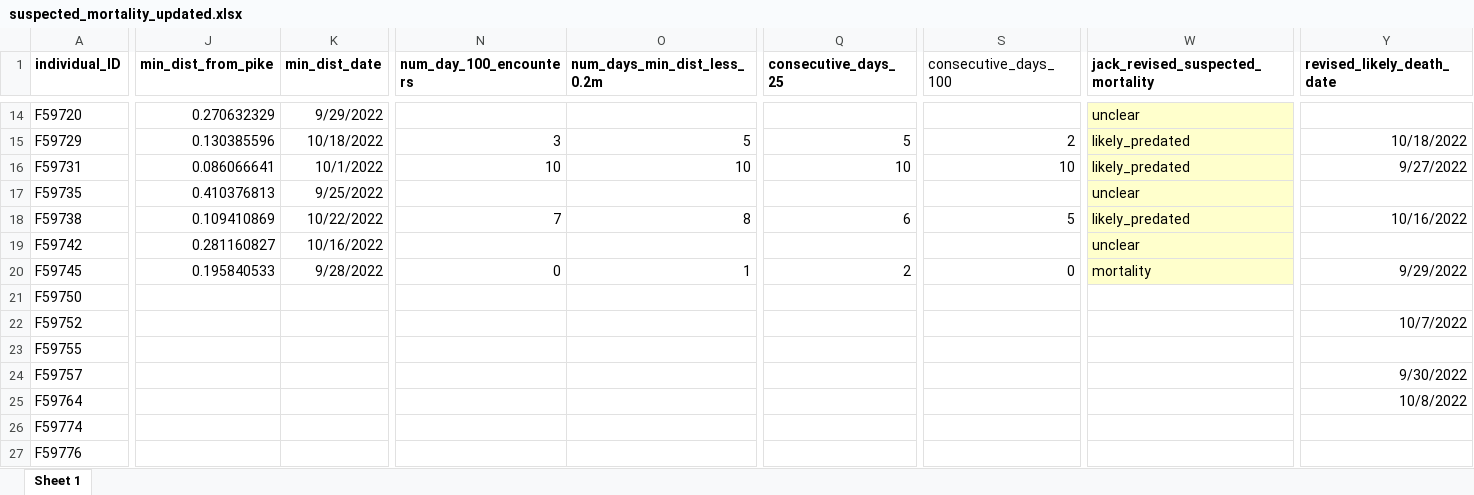
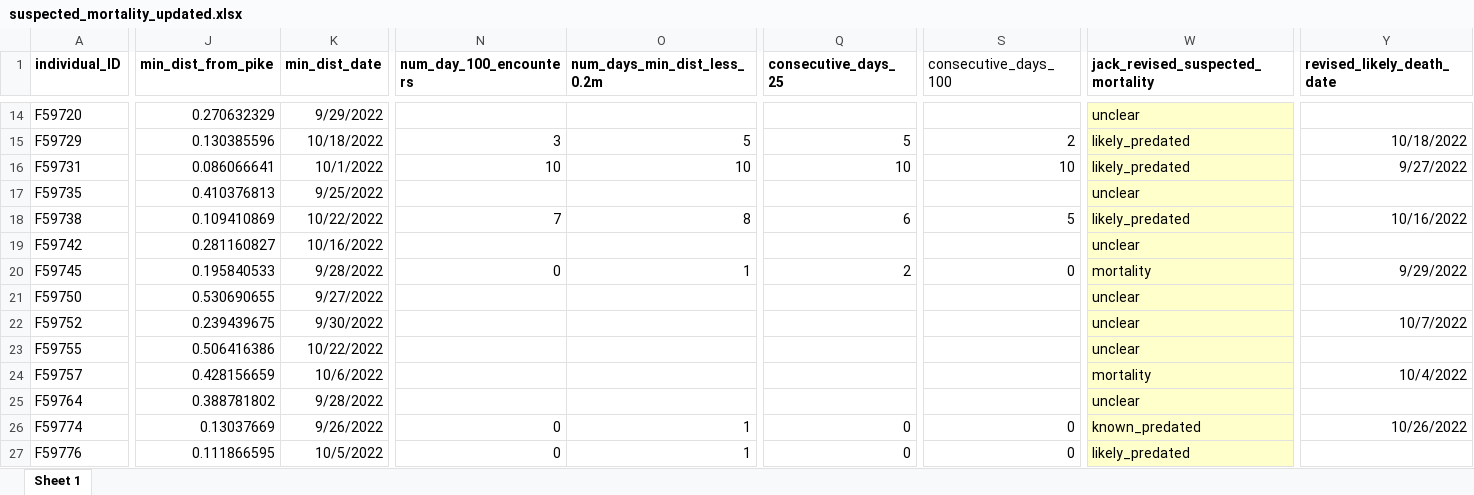
Before and after one commit to mrmic1/drugged_lakes, an Excel workbook: data/encounters/suspected_mortality_updated.xlsx, sheet Sheet 1, drawn as a sheet; only a part is shown, gaps mark what is left out; values as stored, in another font and other column widths than the file's, no borders; the diff covers the shown part only; the diff names each change by its address in the sheet, - before the commit and + after, or states it on an @@ line.

Commit message:
Updated BT encounter summaries

```diff
--- a/data/encounters/suspected_mortality_updated.xlsx (sheet Sheet 1)
+++ b/data/encounters/suspected_mortality_updated.xlsx (sheet Sheet 1)
-J21 (min_dist_from_pike): (empty)
+J21 (min_dist_from_pike): 0.530690655
-K21 (min_dist_date): (empty)
+K21 (min_dist_date): 9/27/2022
-W21:W23 (jack_revised_suspected_mortality): (empty)
+W21:W23 (jack_revised_suspected_mortality): unclear
-W21:W27 fill: none
+W21:W27 fill: #FFFFCC
-J22 (min_dist_from_pike): (empty)
+J22 (min_dist_from_pike): 0.239439675
-K22 (min_dist_date): (empty)
+K22 (min_dist_date): 9/30/2022
-J23 (min_dist_from_pike): (empty)
+J23 (min_dist_from_pike): 0.506416386
-K23 (min_dist_date): (empty)
+K23 (min_dist_date): 10/22/2022
-J24 (min_dist_from_pike): (empty)
+J24 (min_dist_from_pike): 0.428156659
-K24 (min_dist_date): (empty)
+K24 (min_dist_date): 10/6/2022
-W24 (jack_revised_suspected_mortality): (empty)
+W24 (jack_revised_suspected_mortality): mortality
-Y24 (revised_likely_death_date): 9/30/2022
+Y24 (revised_likely_death_date): 10/4/2022
-J25 (min_dist_from_pike): (empty)
+J25 (min_dist_from_pike): 0.388781802
-K25 (min_dist_date): (empty)
+K25 (min_dist_date): 9/28/2022
-W25 (jack_revised_suspected_mortality): (empty)
+W25 (jack_revised_suspected_mortality): unclear
-Y25 (revised_likely_death_date): 10/8/2022
+Y25 (revised_likely_death_date): (empty)
-J26 (min_dist_from_pike): (empty)
+J26 (min_dist_from_pike): 0.13037669
-K26 (min_dist_date): (empty)
+K26 (min_dist_date): 9/26/2022
-N26:N27 (num_day_100_encounters): (empty)
+N26:N27 (num_day_100_encounters): 0
-O26:O27 (num_days_min_dist_less_0.2m): (empty)
+O26:O27 (num_days_min_dist_less_0.2m): 1
-Q26:Q27 (consecutive_days_25): (empty)
+Q26:Q27 (consecutive_days_25): 0
-S26:S27 (consecutive_days_100): (empty)
+S26:S27 (consecutive_days_100): 0
-W26 (jack_revised_suspected_mortality): (empty)
+W26 (jack_revised_suspected_mortality): known_predated
-Y26 (revised_likely_death_date): (empty)
+Y26 (revised_likely_death_date): 10/26/2022
-J27 (min_dist_from_pike): (empty)
+J27 (min_dist_from_pike): 0.111866595
-K27 (min_dist_date): (empty)
+K27 (min_dist_date): 10/5/2022
-W27 (jack_revised_suspected_mortality): (empty)
+W27 (jack_revised_suspected_mortality): likely_predated
```
Also changed, not shown: 67 edited cells and cell formats elsewhere in this sheet, tables/BT/BT_IDs_not_found_total_encounter_summary.xlsx, 8 other files.
